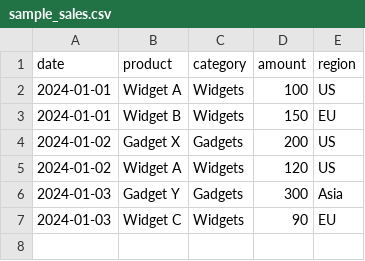
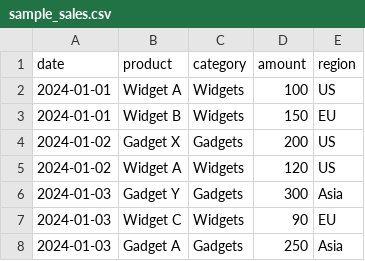
Before and after one commit to roshini831/rill_demo, a CSV file: data/sample_sales.csv, drawn as a sheet.

Commit message:
Added new sales data

```diff
--- a/data/sample_sales.csv
+++ b/data/sample_sales.csv
@@ -7 +7,2 @@ date,product,category,amount,region
 2024-01-03,Widget C,Widgets,90,EU
+2024-01-03,Gadget A,Gadgets,250,Asia
```
